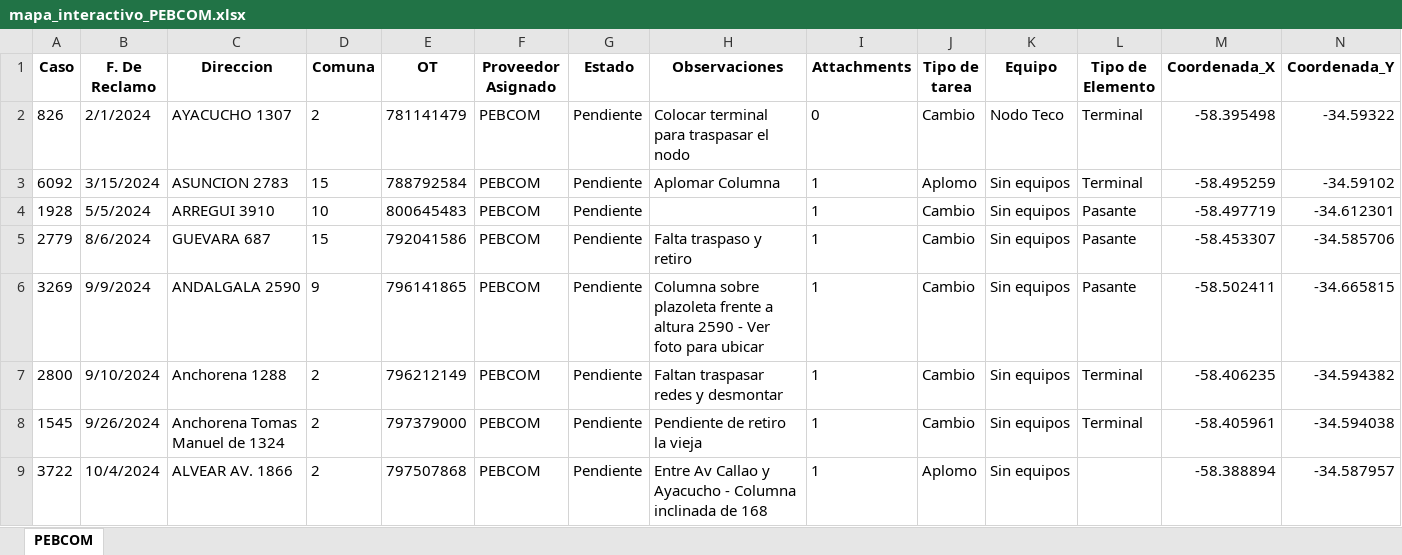
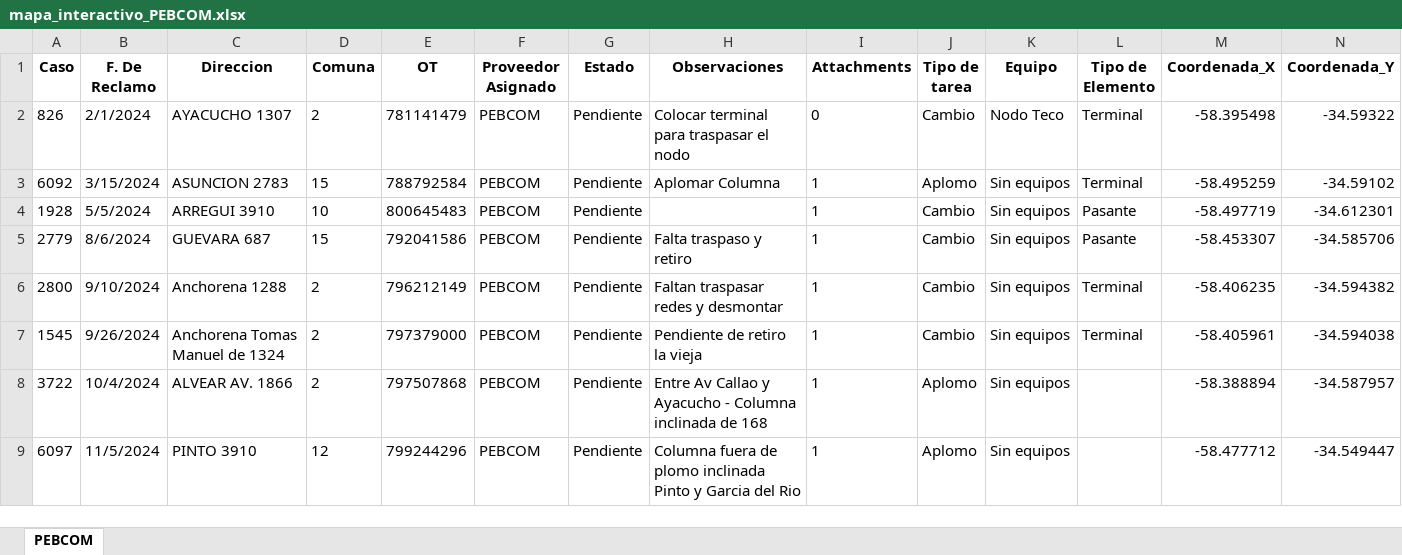
Before and after one commit to riv1matias/mapa_pebcom, an Excel workbook: mapa_interactivo_PEBCOM.xlsx, sheet PEBCOM, drawn as a sheet; only a part is shown; the shorter side is filled out with more unchanged rows; values as stored, in another font and other column widths than the file's, no borders; rows hold the shown columns only; the diff covers the shown part only; the diff names each change by its address in the sheet, - before the commit and + after, or states it on an @@ line.

Commit message:
🔄 Actualización automática del index.html y archivo Excel

```diff
--- a/mapa_interactivo_PEBCOM.xlsx (sheet PEBCOM)
+++ b/mapa_interactivo_PEBCOM.xlsx (sheet PEBCOM)
-row 6: 3269 | 9/9/2024 | ANDALGALA 2590 | 9 | 796141865 | PEBCOM | Pendiente | Columna sobre plazoleta frente a altura 2590 - Ver foto para ubicar | 1 | Cambio | Sin equipos | Pasante | -58.502411 | -34.665815
```
Also changed, not shown: 7 removed rows and 1 edited cell elsewhere in this sheet, 1 other file.
